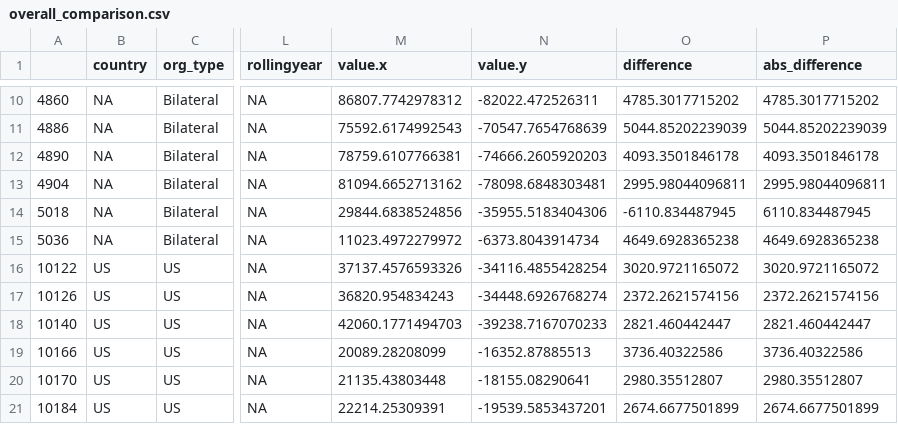
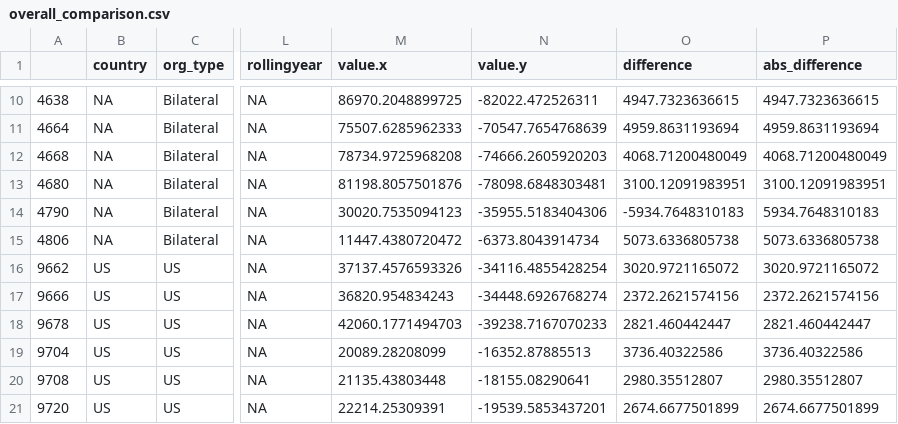
Before and after one commit to akmiller01/aid-tracker-interactive, a CSV file: overall_comparison.csv, drawn as a sheet; only a part is shown, gaps mark what is left out; the diff covers the shown part only; the diff names each change by its address in the sheet, - before the commit and + after, or states it on an @@ line.

```diff
--- a/overall_comparison.csv
+++ b/overall_comparison.csv
-A10: 4860
+A10: 4638
-M10 (value.x): 86807.7742978312
+M10 (value.x): 86970.2048899725
-O10 (difference): 4785.3017715202
+O10 (difference): 4947.7323636615
-P10 (abs_difference): 4785.3017715202
+P10 (abs_difference): 4947.7323636615
-A11: 4886
+A11: 4664
-M11 (value.x): 75592.6174992543
+M11 (value.x): 75507.6285962333
-O11 (difference): 5044.85202239039
+O11 (difference): 4959.8631193694
-P11 (abs_difference): 5044.85202239039
+P11 (abs_difference): 4959.8631193694
-A12: 4890
+A12: 4668
-M12 (value.x): 78759.6107766381
+M12 (value.x): 78734.9725968208
-O12 (difference): 4093.3501846178
+O12 (difference): 4068.71200480049
-P12 (abs_difference): 4093.3501846178
+P12 (abs_difference): 4068.71200480049
-A13: 4904
+A13: 4680
-M13 (value.x): 81094.6652713162
+M13 (value.x): 81198.8057501876
-O13 (difference): 2995.98044096811
+O13 (difference): 3100.12091983951
-P13 (abs_difference): 2995.98044096811
+P13 (abs_difference): 3100.12091983951
-A14: 5018
+A14: 4790
-M14 (value.x): 29844.6838524856
+M14 (value.x): 30020.7535094123
-O14 (difference): -6110.834487945
+O14 (difference): -5934.7648310183
-P14 (abs_difference): 6110.834487945
+P14 (abs_difference): 5934.7648310183
-A15: 5036
+A15: 4806
-M15 (value.x): 11023.4972279972
+M15 (value.x): 11447.4380720472
-O15 (difference): 4649.6928365238
+O15 (difference): 5073.6336805738
-P15 (abs_difference): 4649.6928365238
+P15 (abs_difference): 5073.6336805738
-A16: 10122
+A16: 9662
-A17: 10126
+A17: 9666
-A18: 10140
+A18: 9678
-A19: 10166
+A19: 9704
-A20: 10170
+A20: 9708
-A21: 10184
+A21: 9720
```
Also changed, not shown: 32 edited cells elsewhere in this file, poverty_comparison.csv, sector_comparison.csv, 2 other files.
